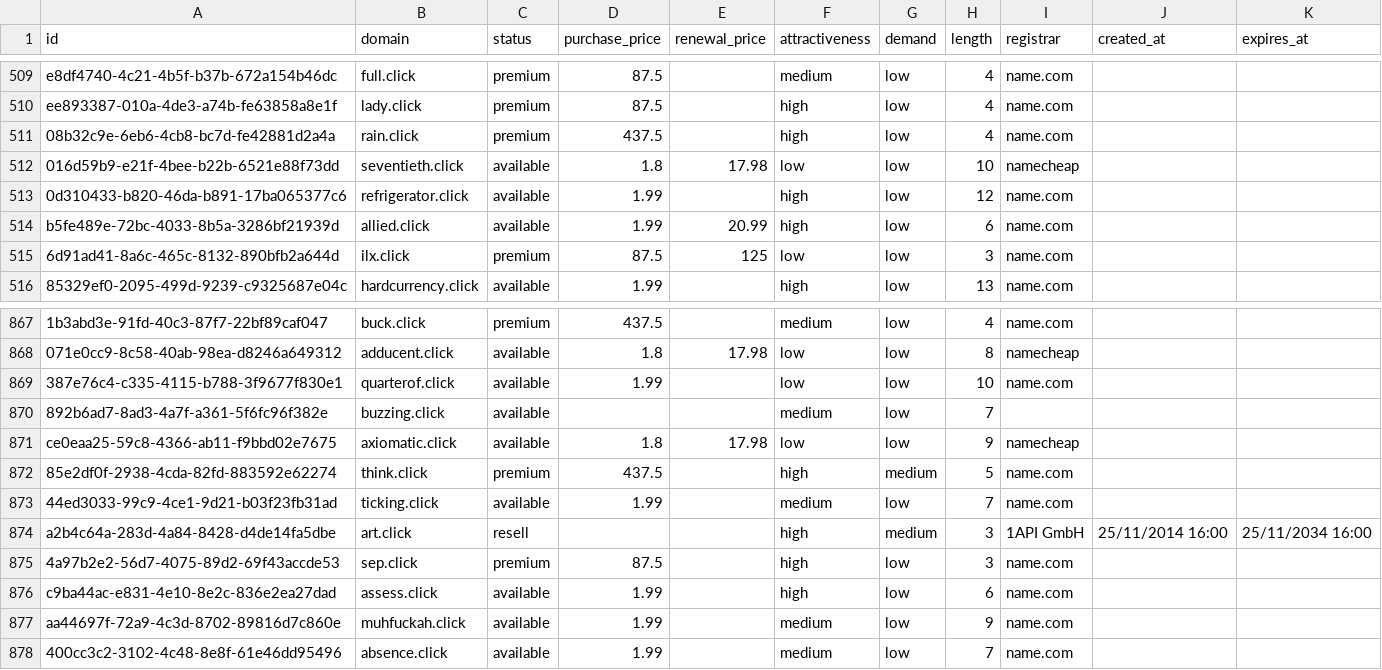
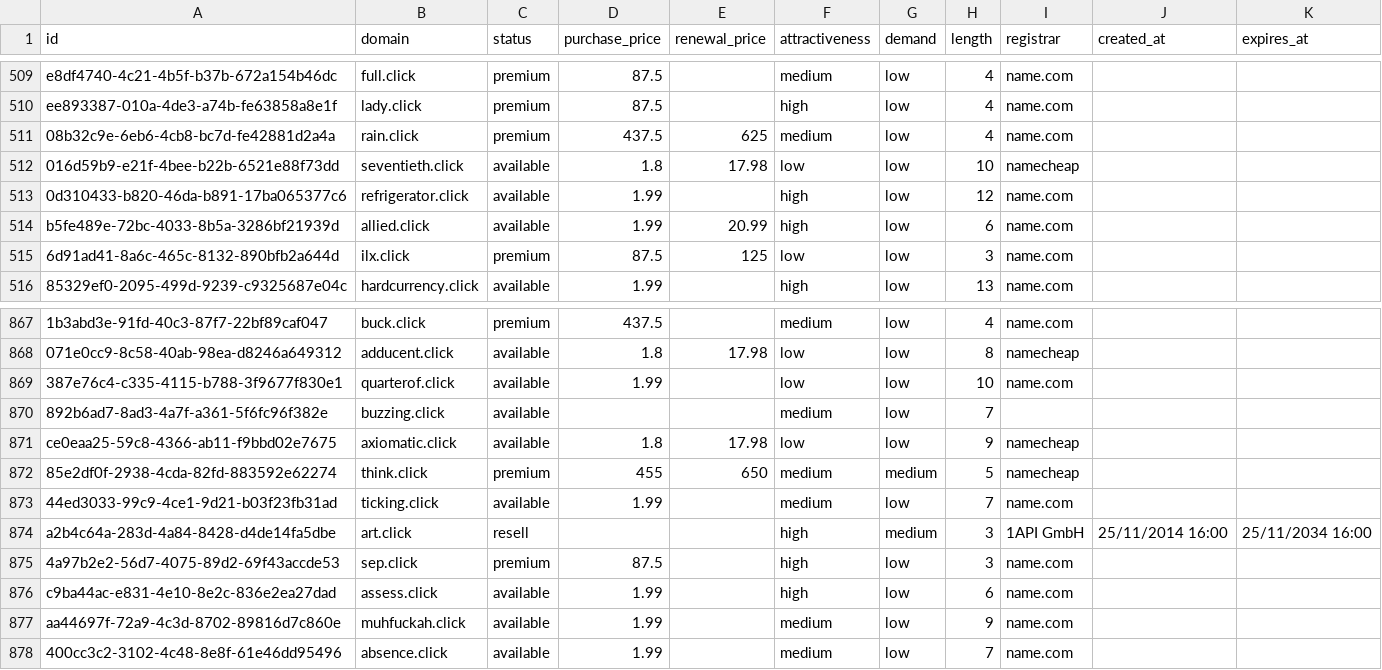
Before and after one commit to UniqueDomains/click-oneword-domains, a CSV file: click.csv, drawn as a sheet; only a part is shown, gaps mark what is left out; the diff names each change by its address in the sheet, - before the commit and + after, or states it on an @@ line.

Commit message:
Domains update

```diff
--- a/click.csv
+++ b/click.csv
-E511 (renewal_price): (empty)
+E511 (renewal_price): 625
-F511 (attractiveness): high
+F511 (attractiveness): medium
-D872 (purchase_price): 437.5
+D872 (purchase_price): 455
-E872 (renewal_price): (empty)
+E872 (renewal_price): 650
-F872 (attractiveness): high
+F872 (attractiveness): medium
-I872 (registrar): name.com
+I872 (registrar): namecheap
```
Also changed, not shown: 4 other files.
